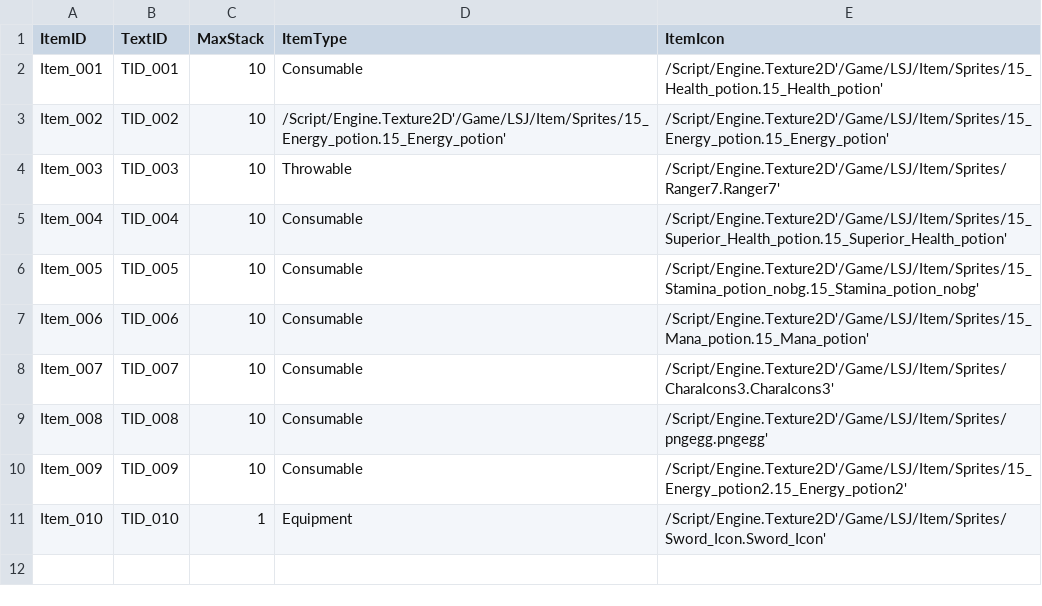
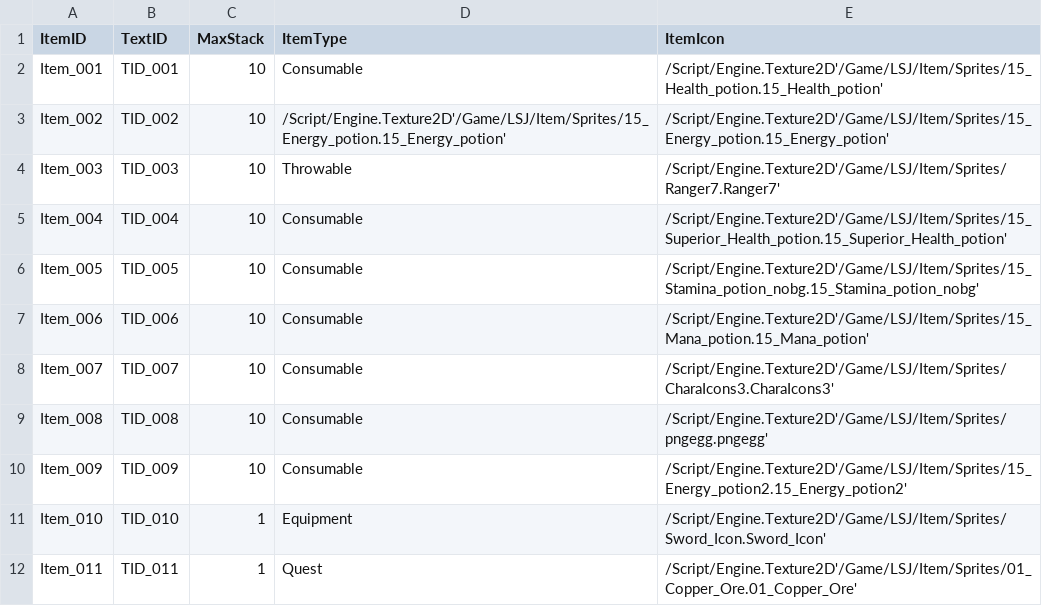
Before and after one commit to WantedRPG/Soulslike, a CSV file: Content/Data/ItemData/DT_Item.csv, drawn as a sheet.

Commit message:
퀘스트 아이템 추가 Item_011

```diff
--- a/Content/Data/ItemData/DT_Item.csv
+++ b/Content/Data/ItemData/DT_Item.csv
@@ -11 +11,2 @@ Item_009,TID_009,10,Consumable,/Script/Engine.Texture2D'/Game/LSJ/Item/Sprites/1
 Item_010,TID_010,1,Equipment,/Script/Engine.Texture2D'/Game/LSJ/Item/Sprites/Sword_Icon.Sword_Icon'
+Item_011,TID_011,1,Quest,/Script/Engine.Texture2D'/Game/LSJ/Item/Sprites/01_Copper_Ore.01_Copper_Ore'
```
Also changed, not shown: Content/Data/ItemData/DT_Text_KO.csv.
